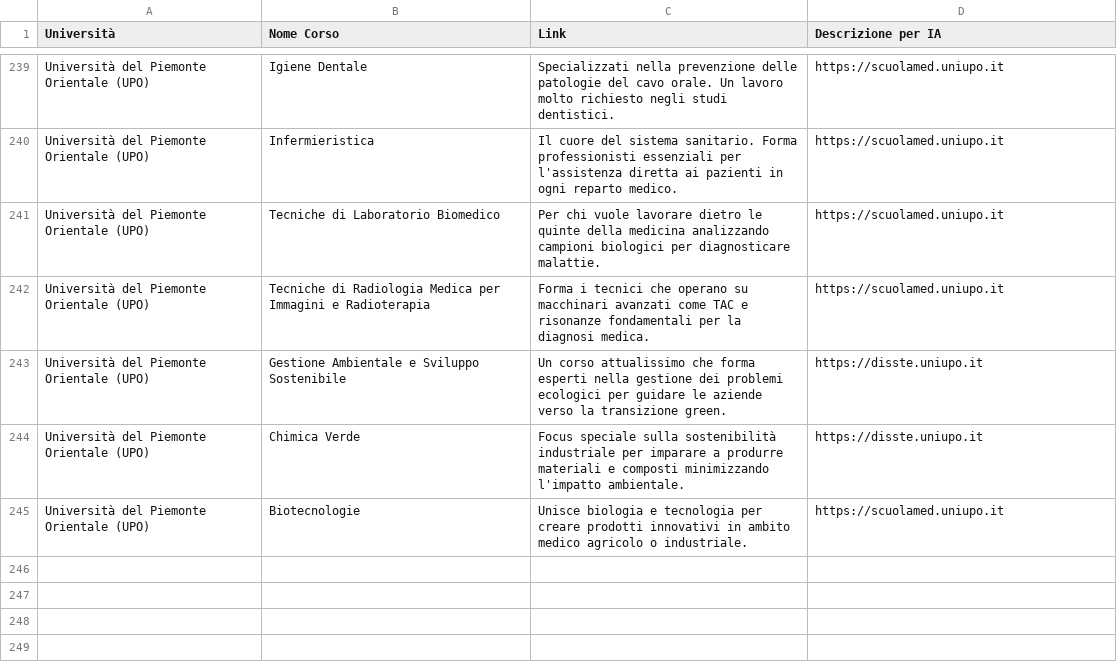
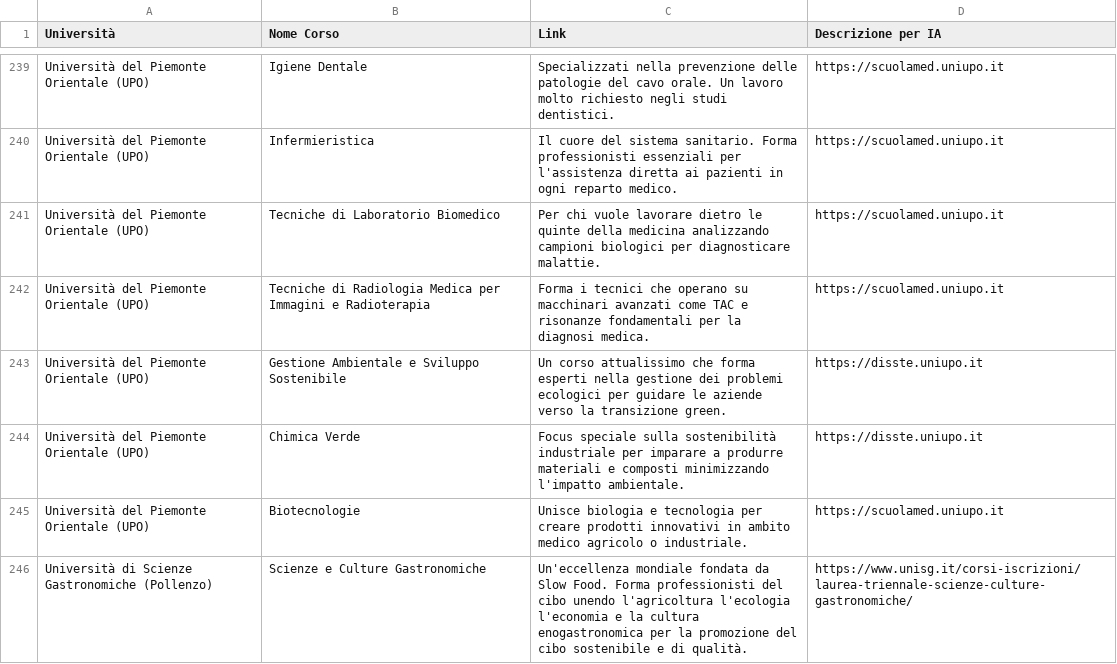
Before and after one commit to segafrsim05-hash/Uni-Match, a CSV file: database_unito_arricchito.csv, drawn as a sheet; only a part is shown, gaps mark what is left out.

Commit message:
Add files via upload

```diff
--- a/database_unito_arricchito.csv
+++ b/database_unito_arricchito.csv
@@ -245 +245,2 @@ Università del Piemonte Orientale (UPO);Chimica Verde;Focus speciale sulla sost
 Università del Piemonte Orientale (UPO);Biotecnologie;Unisce biologia e tecnologia per creare prodotti innovativi in ambito medico agricolo o industriale.;https://scuolamed.uniupo.it
+Università di Scienze Gastronomiche (Pollenzo);Scienze e Culture Gastronomiche;Un'eccellenza mondiale fondata da Slow Food. Forma professionisti del cibo unendo l'agricoltura l'ecologia l'economia e la cultura enogastronomica per la promozione del cibo sostenibile e di qualità.;https://www.unisg.it/corsi-iscrizioni/laurea-triennale-scienze-culture-gastronomiche/
```
